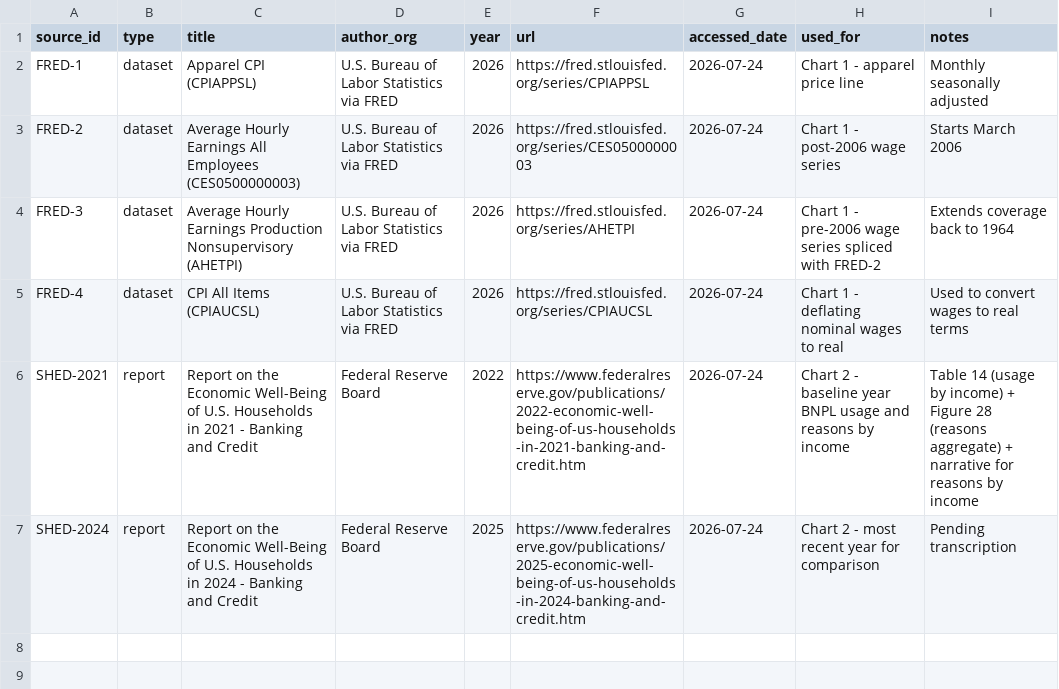
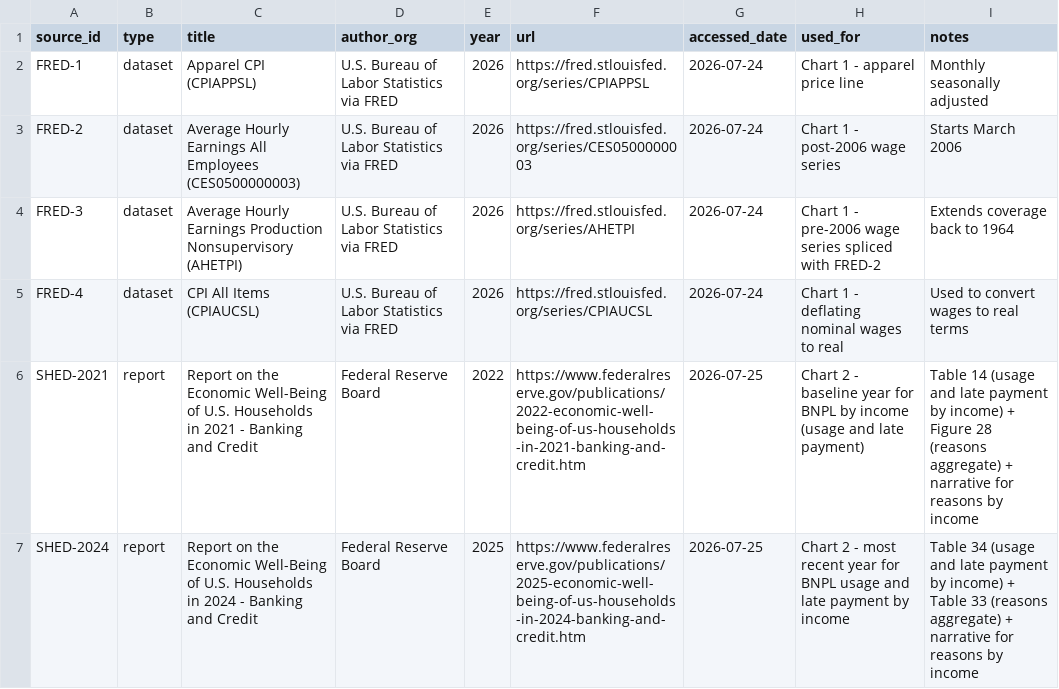
Before and after one commit to juvinciariadi/data-worn-thin.-, a CSV file: data/raw/issue-01/source-files/sources.csv, drawn as a sheet.

Commit message:
added a new csv for chart 2 sources and updated sources.csv

```diff
--- a/data/raw/issue-01/source-files/sources.csv
+++ b/data/raw/issue-01/source-files/sources.csv
@@ -5,3 +5,3 @@ FRED-3,dataset,Average Hourly Earnings Production Nonsupervisory (AHETPI),U.S. B
 FRED-4,dataset,CPI All Items (CPIAUCSL),U.S. Bureau of Labor Statistics via FRED,2026,https://fred.stlouisfed.org/series/CPIAUCSL,2026-07-24,Chart 1 - deflating nominal wages to real,Used to convert wages to real terms
-SHED-2021,report,Report on the Economic Well-Being of U.S. Households in 2021 - Banking and Credit,Federal Reserve Board,2022,https://www.federalreserve.gov/publications/2022-economic-well-being-of-us-households-in-2021-banking-and-credit.htm,2026-07-24,Chart 2 - baseline year BNPL usage and reasons by income,Table 14 (usage by income) + Figure 28 (reasons aggregate) + narrative for reasons by income
-SHED-2024,report,Report on the Economic Well-Being of U.S. Households in 2024 - Banking and Credit,Federal Reserve Board,2025,https://www.federalreserve.gov/publications/2025-economic-well-being-of-us-households-in-2024-banking-and-credit.htm,2026-07-24,Chart 2 - most recent year for comparison,Pending transcription
+SHED-2021,report,Report on the Economic Well-Being of U.S. Households in 2021 - Banking and Credit,Federal Reserve Board,2022,https://www.federalreserve.gov/publications/2022-economic-well-being-of-us-households-in-2021-banking-and-credit.htm,2026-07-25,Chart 2 - baseline year for BNPL by income (usage and late payment),Table 14 (usage and late payment by income) + Figure 28 (reasons aggregate) + narrative for reasons by income
+SHED-2024,report,Report on the Economic Well-Being of U.S. Households in 2024 - Banking and Credit,Federal Reserve Board,2025,https://www.federalreserve.gov/publications/2025-economic-well-being-of-us-households-in-2024-banking-and-credit.htm,2026-07-25,Chart 2 - most recent year for BNPL usage and late payment by income,Table 34 (usage and late payment by income) + Table 33 (reasons aggregate) + narrative for reasons by income
```
Also changed, not shown: 1 other file.
